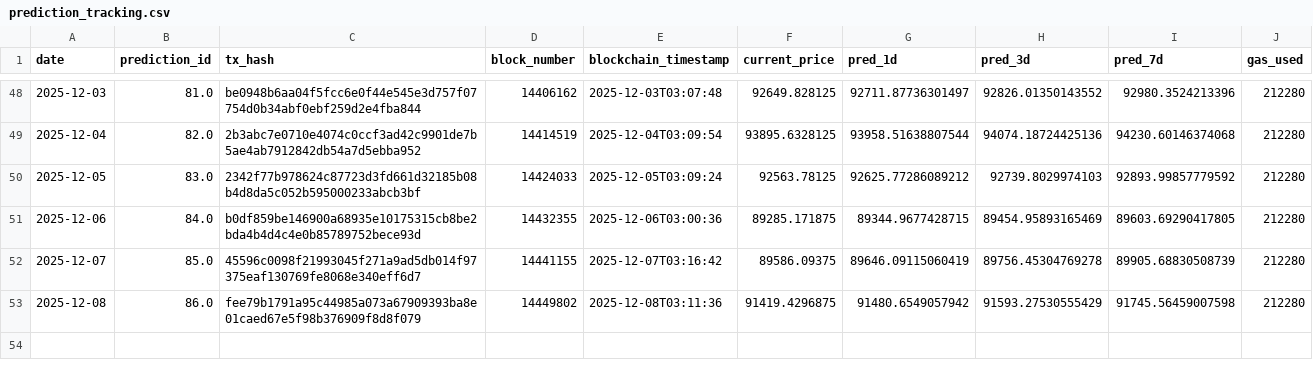
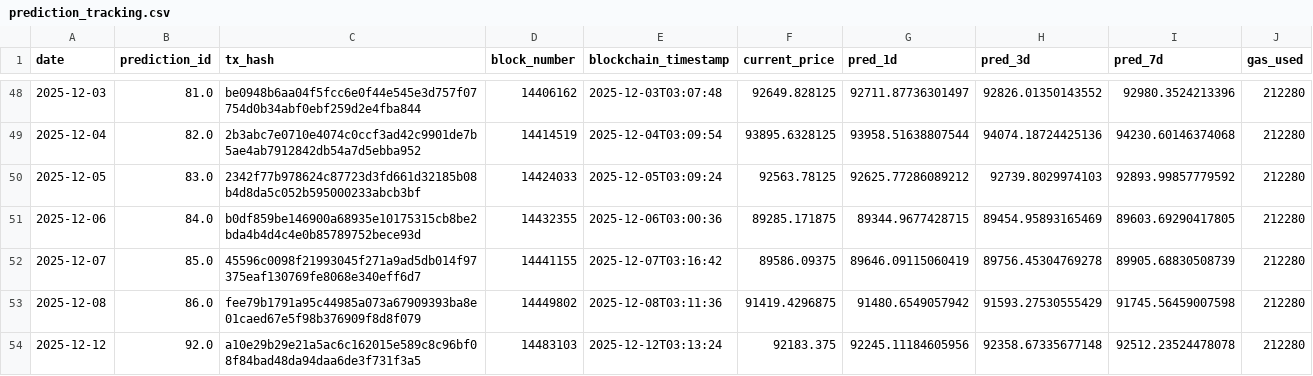
Before and after one commit to ying-jeanne/capstone_msba, a CSV file: data/blockchain/prediction_tracking.csv, drawn as a sheet; only a part is shown, gaps mark what is left out; the diff names each change by its address in the sheet, - before the commit and + after, or states it on an @@ line.

```diff
--- a/data/blockchain/prediction_tracking.csv
+++ b/data/blockchain/prediction_tracking.csv
+row 54: 2025-12-12 | 92.0 | a10e29b29e21a5ac6c162015e589c8c96bf08f84bad48da94daa6de3f731f3a5 | 14483103 | 2025-12-12T03:13:24 | 92183.375 | 92245.11184605956 | 92358.67335677148 | 92512.23524478078 | 212280
```
Also changed, not shown: data/predictions/daily_predictions.csv.
